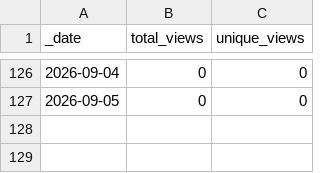
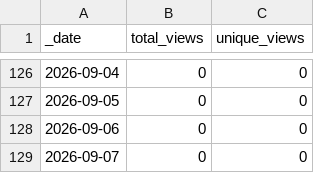
Before and after one commit to somyabhalani/AirSign, a CSV file: traffic/views.csv, drawn as a sheet; only a part is shown, gaps mark what is left out; the diff names each change by its address in the sheet, - before the commit and + after, or states it on an @@ line.

```diff
--- a/traffic/views.csv
+++ b/traffic/views.csv
+row 128: 2026-09-06 | 0 | 0
+row 129: 2026-09-07 | 0 | 0
```
Also changed, not shown: traffic/clones.csv, 1 other file.
